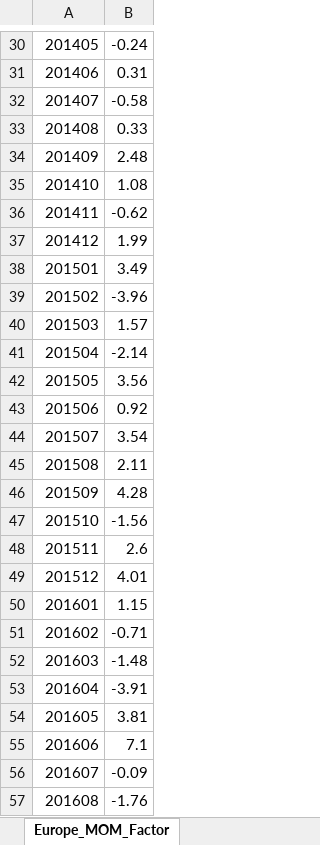
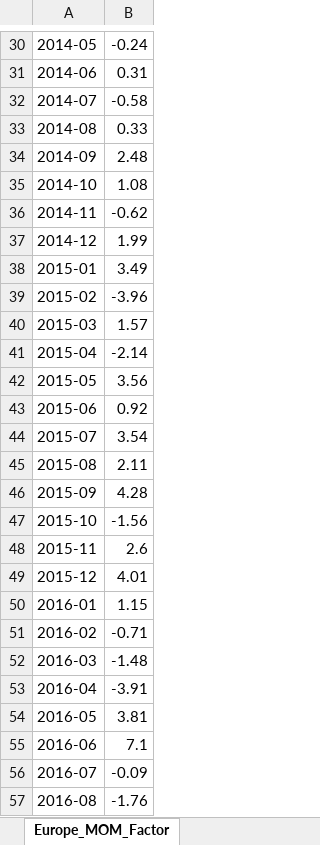
Before and after one commit to YuxuanSnow/BA_The-Impact-of-Portofolio, an Excel workbook: Europe_MOM_Factor.xlsx, sheet Europe_MOM_Factor, drawn as a sheet; only a part is shown, gaps mark what is left out; values as stored, in another font and other column widths than the file's, no borders; the diff covers the shown part only; the diff names each change by its address in the sheet, - before the commit and + after, or states it on an @@ line.

```diff
--- a/Europe_MOM_Factor.xlsx (sheet Europe_MOM_Factor)
+++ b/Europe_MOM_Factor.xlsx (sheet Europe_MOM_Factor)
-A30: 201405
+A30: 2014-05
-A31: 201406
+A31: 2014-06
-A32: 201407
+A32: 2014-07
-A33: 201408
+A33: 2014-08
-A34: 201409
+A34: 2014-09
-A35: 201410
+A35: 2014-10
-A36: 201411
+A36: 2014-11
-A37: 201412
+A37: 2014-12
-A38: 201501
+A38: 2015-01
-A39: 201502
+A39: 2015-02
-A40: 201503
+A40: 2015-03
-A41: 201504
+A41: 2015-04
-A42: 201505
+A42: 2015-05
-A43: 201506
+A43: 2015-06
-A44: 201507
+A44: 2015-07
-A45: 201508
+A45: 2015-08
-A46: 201509
+A46: 2015-09
-A47: 201510
+A47: 2015-10
-A48: 201511
+A48: 2015-11
-A49: 201512
+A49: 2015-12
-A50: 201601
+A50: 2016-01
-A51: 201602
+A51: 2016-02
-A52: 201603
+A52: 2016-03
-A53: 201604
+A53: 2016-04
-A54: 201605
+A54: 2016-05
-A55: 201606
+A55: 2016-06
-A56: 201607
+A56: 2016-07
-A57: 201608
+A57: 2016-08
```
Also changed, not shown: 64 edited cells elsewhere in this sheet, Europe_3_Factors.xlsx, 4 other files.
